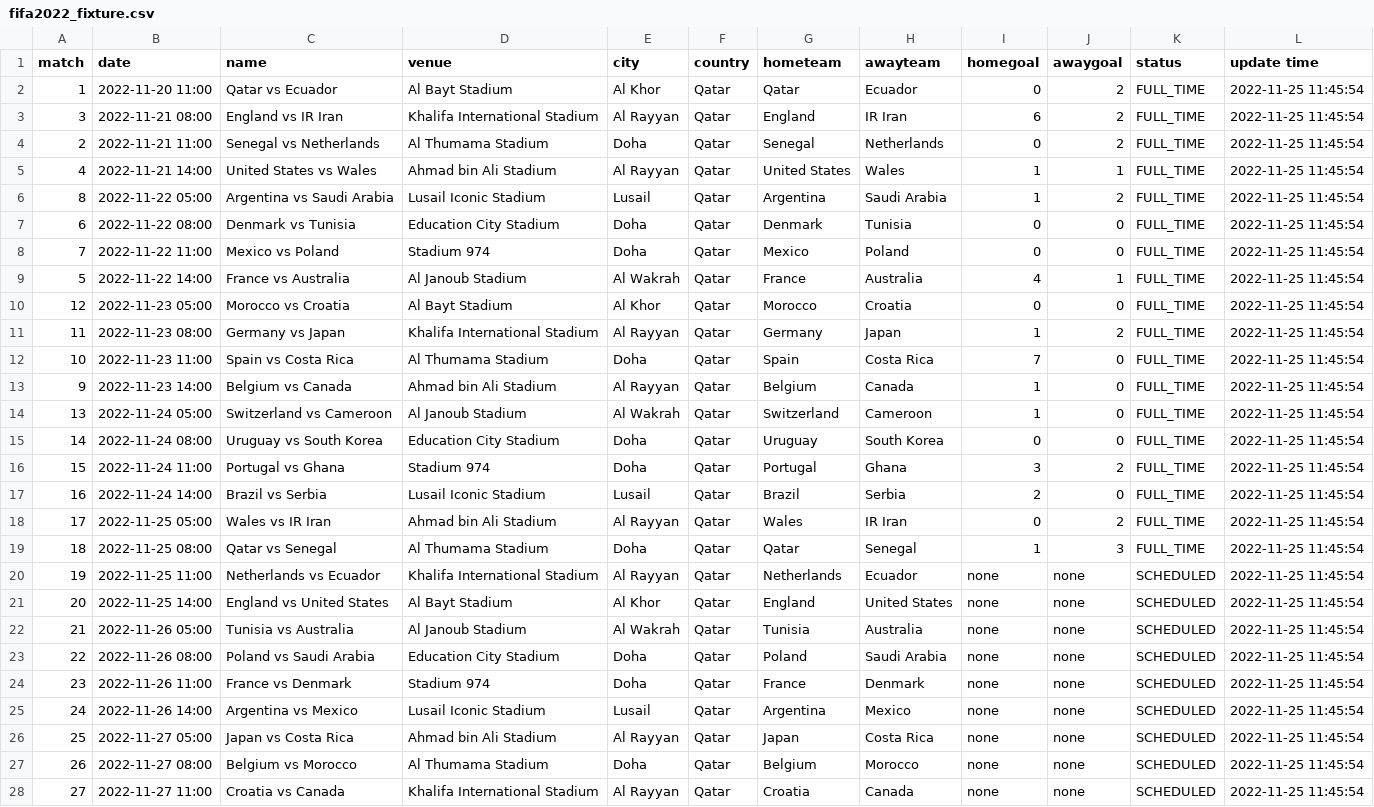
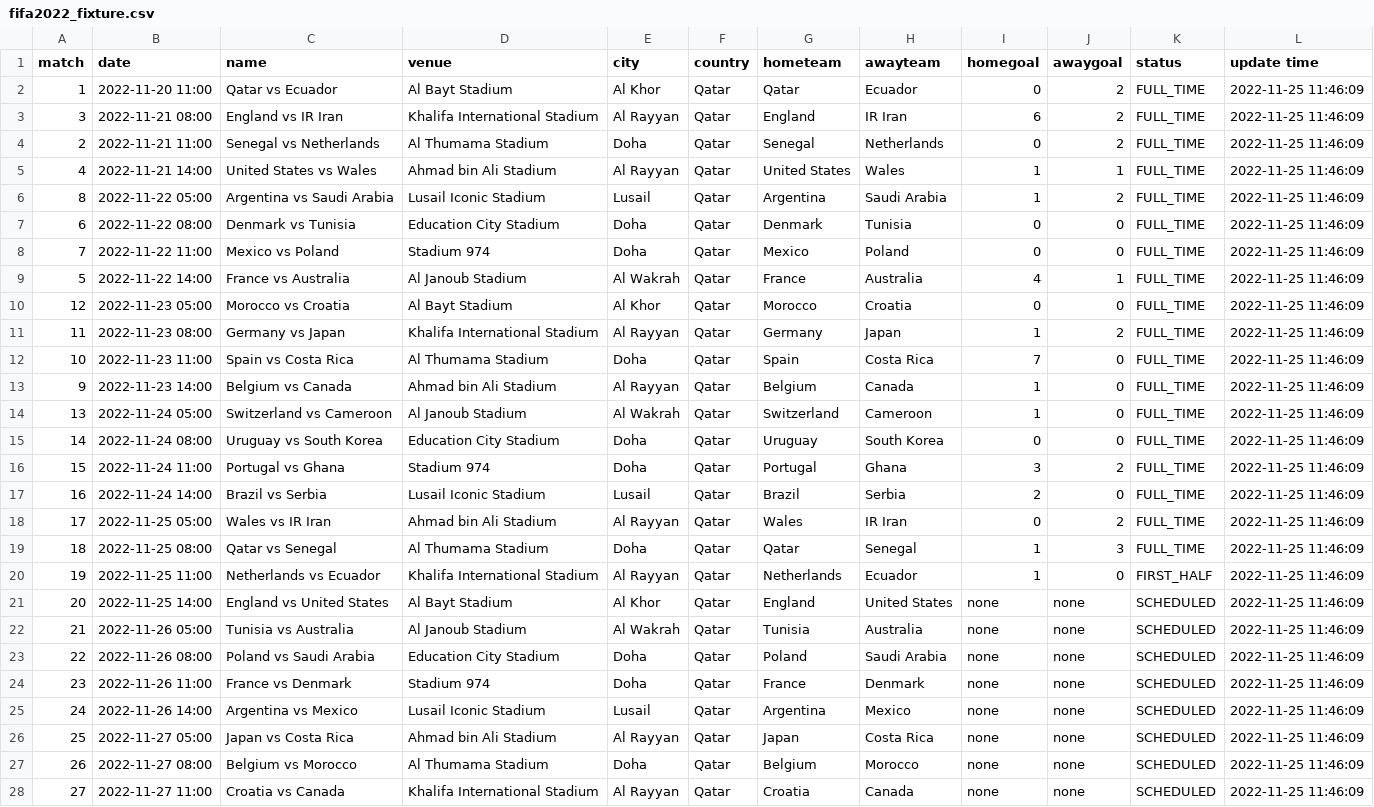
Before and after one commit to excel4soccer/FIFA2022_WC, a CSV file: fifa2022_fixture.csv, drawn as a sheet; only a part is shown; the diff covers the shown part only; the diff names each change by its address in the sheet, - before the commit and + after, or states it on an @@ line.

Commit message:
commit 2022-11-25 11:46:09

```diff
--- a/fifa2022_fixture.csv
+++ b/fifa2022_fixture.csv
-L2:L28 (update time): 2022-11-25 11:45:54
+L2:L28 (update time): 2022-11-25 11:46:09
-I20 (homegoal): none
+I20 (homegoal): 1
-J20 (awaygoal): none
+J20 (awaygoal): 0
-K20 (status): SCHEDULED
+K20 (status): FIRST_HALF
```
Also changed, not shown: 37 edited cells elsewhere in this file.
